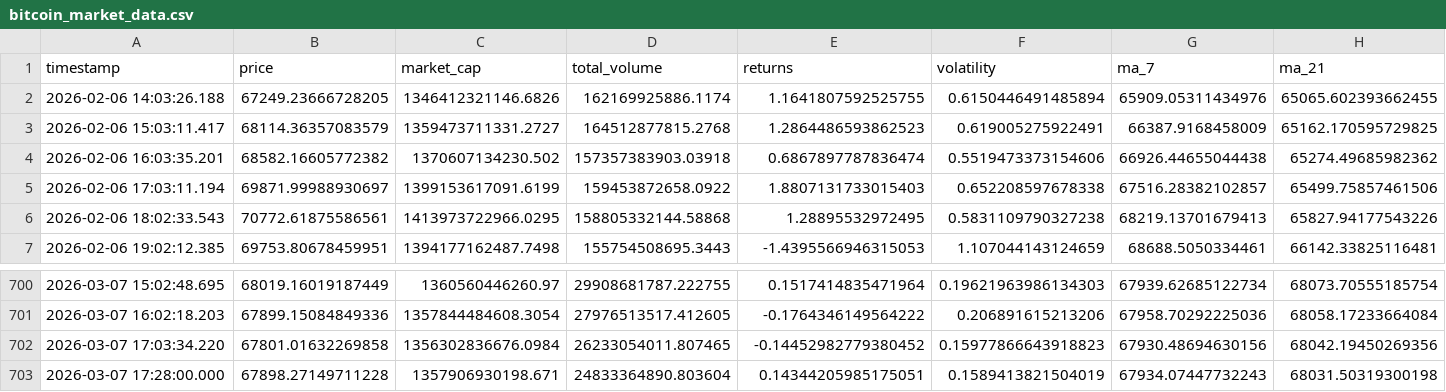
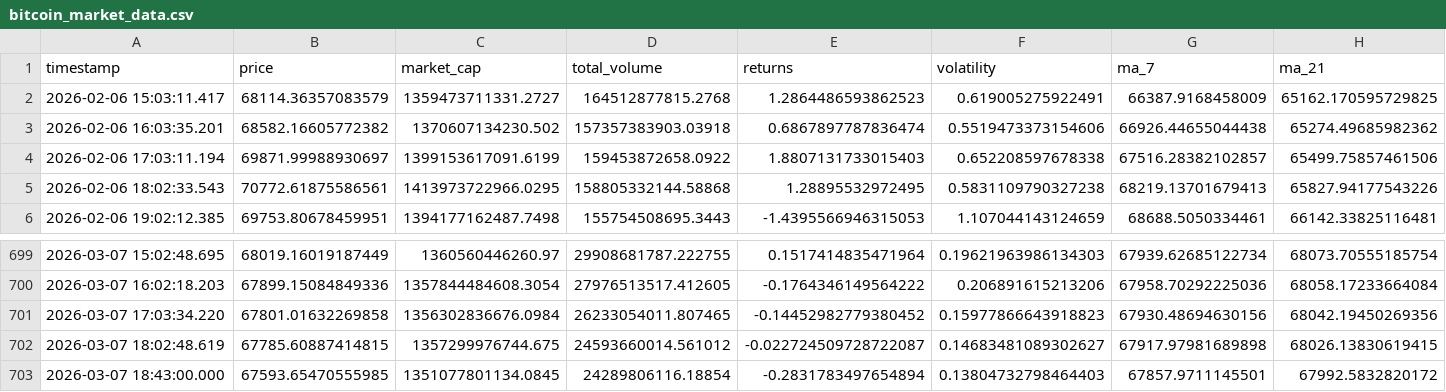
Before and after one commit to ProsperOdali/crypto-tracker, a CSV file: data/bitcoin_market_data.csv, drawn as a sheet; only a part is shown, gaps mark what is left out.

```diff
--- a/data/bitcoin_market_data.csv
+++ b/data/bitcoin_market_data.csv
@@ -1,3 +1,2 @@
 timestamp,price,market_cap,total_volume,returns,volatility,ma_7,ma_21
-2026-02-06 14:03:26.188,67249.23666728205,1346412321146.6826,162169925886.1174,1.1641807592525755,0.6150446491485894,65909.05311434976,65065.602393662455
 2026-02-06 15:03:11.417,68114.36357083579,1359473711331.2727,164512877815.2768,1.2864486593862523,0.619005275922491,66387.9168458009,65162.170595729825
@@ -702,2 +701,3 @@ timestamp,price,market_cap,total_volume,returns,volatility,ma_7,ma_21
 2026-03-07 17:03:34.220,67801.01632269858,1356302836676.0984,26233054011.807465,-0.14452982779380452,0.15977866643918823,67930.48694630156,68042.19450269356
-2026-03-07 17:28:00.000,67898.27149711228,1357906930198.671,24833364890.803604,0.14344205985175051,0.1589413821504019,67934.07447732243,68031.50319300198
+2026-03-07 18:02:48.619,67785.60887414815,1357299976744.675,24593660014.561012,-0.022724509728722087,0.14683481089302627,67917.97981689898,68026.13830619415
+2026-03-07 18:43:00.000,67593.65470555985,1351077801134.0845,24289806116.18854,-0.2831783497654894,0.13804732798464403,67857.9711145501,67992.5832820172
```
